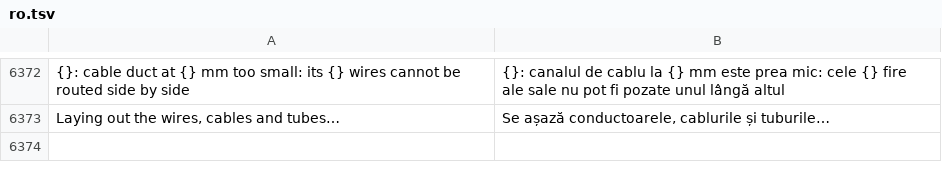
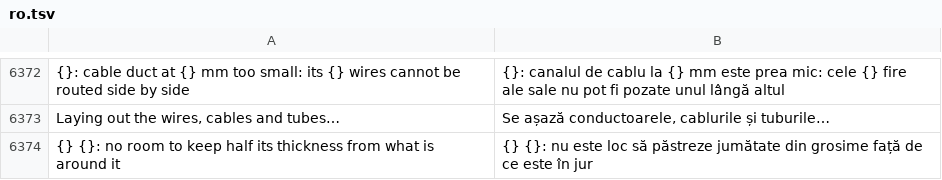
Before and after one commit to JukkaJor/OpenECraft, a TSV file: crates/openecraft-i18n/src/catalog/lang/ro.tsv, drawn as a sheet; only a part is shown, gaps mark what is left out; the diff names each change by its address in the sheet, - before the commit and + after, or states it on an @@ line.

```diff
--- a/crates/openecraft-i18n/src/catalog/lang/ro.tsv
+++ b/crates/openecraft-i18n/src/catalog/lang/ro.tsv
+row 6374: {} {}: no room to keep half its thickness from what is around it | {} {}: nu este loc să păstreze jumătate din grosime față de ce este în jur
```
Also changed, not shown: crates/openecraft-i18n/src/catalog/extra.tsv, crates/openecraft-i18n/src/catalog/lang/hu.tsv, 21 other files.
